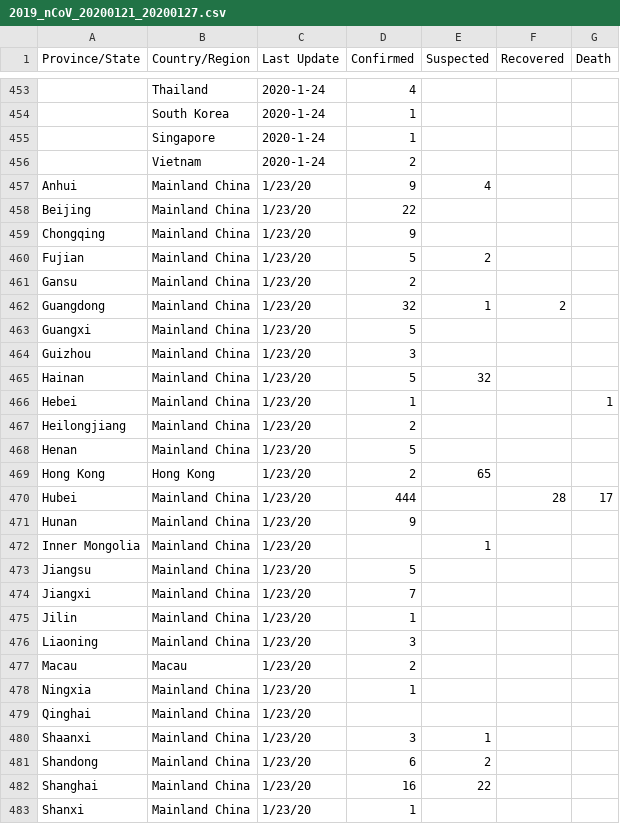
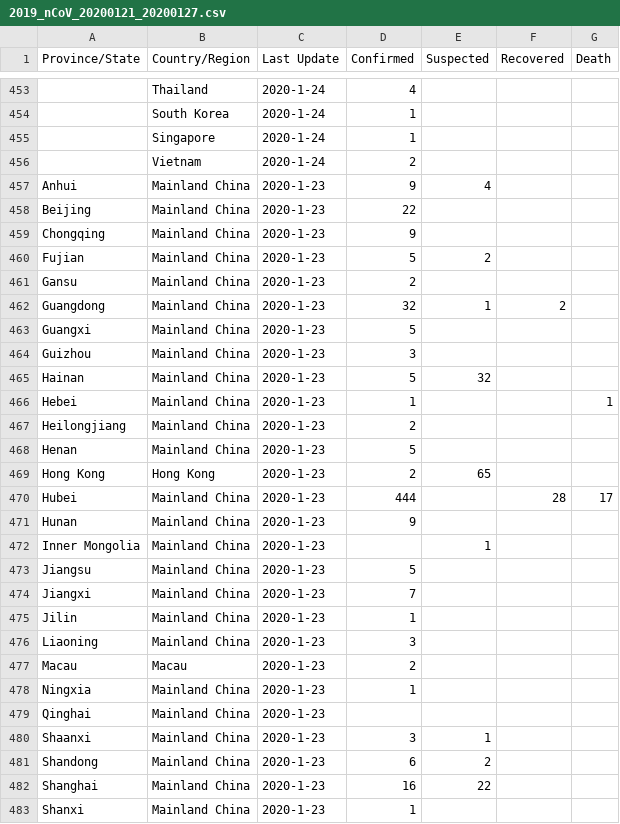
Before and after one commit to aPisC-Edu/COVID_visual, a CSV file: db/src/data_source/2019_nCoV_20200121_20200127.csv, drawn as a sheet; only a part is shown, gaps mark what is left out; the diff covers the shown part only; the diff names each change by its address in the sheet, - before the commit and + after, or states it on an @@ line.

Commit message:
date formatting

```diff
--- a/db/src/data_source/2019_nCoV_20200121_20200127.csv
+++ b/db/src/data_source/2019_nCoV_20200121_20200127.csv
-C457:C483 (Last Update): 1/23/20
+C457:C483 (Last Update): 2020-1-23
```
Also changed, not shown: 19 edited cells elsewhere in this file.
